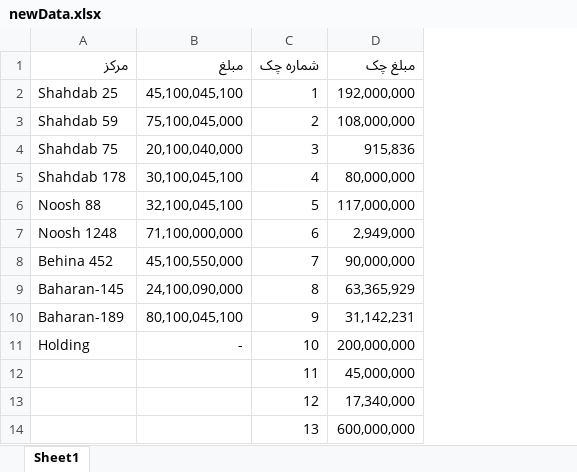
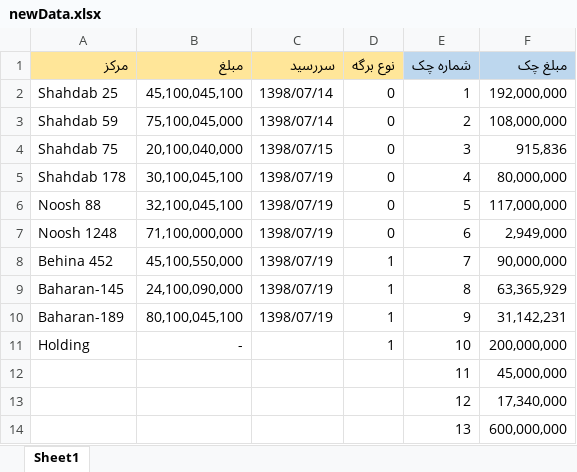
Before and after one commit to alinadjar/binpack2, an Excel workbook: LPsolve1/Commons/Excel/newData.xlsx, sheet Sheet1, drawn as a sheet; only a part is shown; values as stored, in another font and other column widths than the file's, no borders; addresses are those after the commit; the diff names each change by its address in the sheet, - before the commit and + after, or states it on an @@ line.

```diff
--- a/LPsolve1/Commons/Excel/newData.xlsx (sheet Sheet1)
+++ b/LPsolve1/Commons/Excel/newData.xlsx (sheet Sheet1)
+column C (سررسید), rows 2-10: 1398/07/14 | 1398/07/14 | 1398/07/15 | 1398/07/19 | 1398/07/19 | 1398/07/19 | 1398/07/19 | 1398/07/19 | 1398/07/19
+column D (نوع برگه), rows 2-11: 0 | 0 | 0 | 0 | 0 | 0 | 1 | 1 | 1 | 1
-A1:B1 fill: none
+A1:B1 fill: #FFE699
-E1:F1 fill: none
+E1:F1 fill: #BDD7EE
```
Also changed, not shown: formulas that keep their value, 10 other files.
